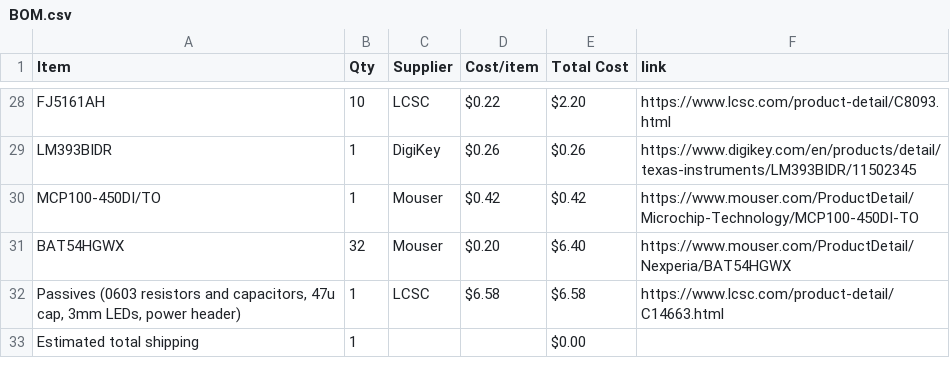
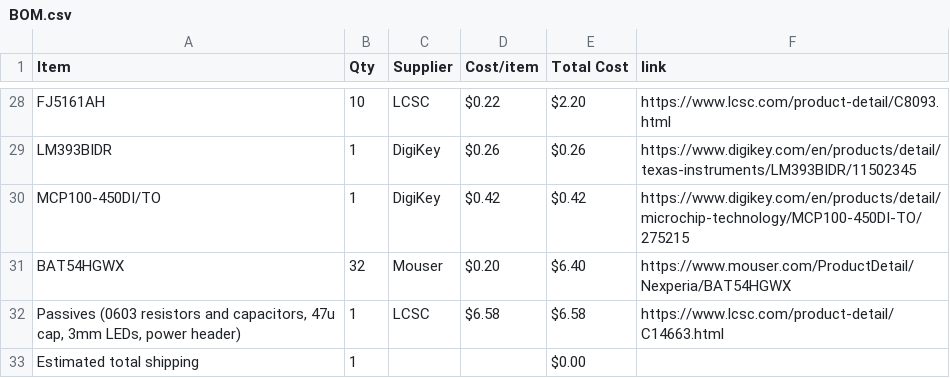
Before and after one commit to EwoudVV/calculator, a CSV file: BOM.csv, drawn as a sheet; only a part is shown, gaps mark what is left out.

Commit message:
Sync Calculator from Half Life

```diff
--- a/BOM.csv
+++ b/BOM.csv
@@ -29,3 +29,3 @@ FJ5161AH,10,LCSC,$0.22,$2.20,https://www.lcsc.com/product-detail/C8093.html
 LM393BIDR,1,DigiKey,$0.26,$0.26,https://www.digikey.com/en/products/detail/texas-instruments/LM393BIDR/11502345
-MCP100-450DI/TO,1,Mouser,$0.42,$0.42,https://www.mouser.com/ProductDetail/Microchip-Technology/MCP100-450DI-TO
+MCP100-450DI/TO,1,DigiKey,$0.42,$0.42,https://www.digikey.com/en/products/detail/microchip-technology/MCP100-450DI-TO/275215
 BAT54HGWX,32,Mouser,$0.20,$6.40,https://www.mouser.com/ProductDetail/Nexperia/BAT54HGWX
```
